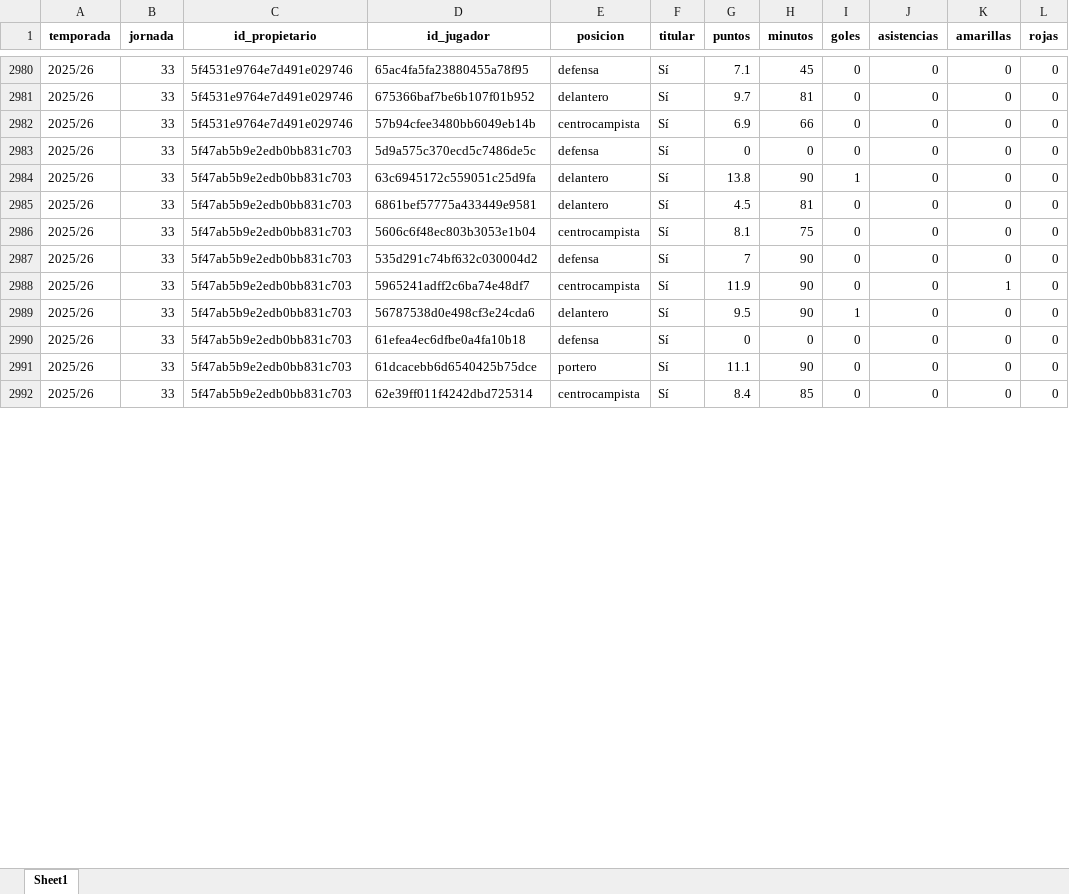
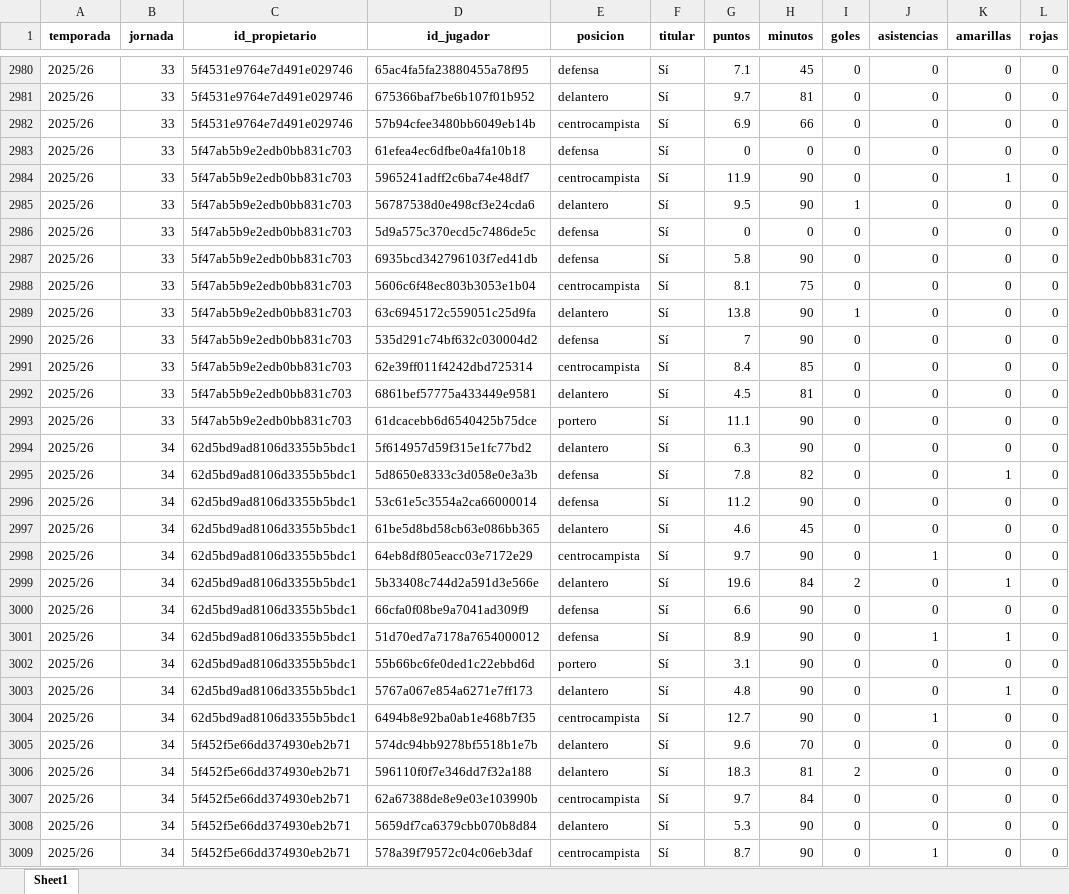
Before and after one commit to kelo71bis/FutmondoBOT, an Excel workbook: datos/hechos/td_puntos_jugadores_2025_26.xlsx, sheet Sheet1, drawn as a sheet; only a part is shown, gaps mark what is left out; values as stored, in another font and other column widths than the file's, no borders; the diff covers the shown part only; the diff names each change by its address in the sheet, - before the commit and + after, or states it on an @@ line.

```diff
--- a/datos/hechos/td_puntos_jugadores_2025_26.xlsx (sheet Sheet1)
+++ b/datos/hechos/td_puntos_jugadores_2025_26.xlsx (sheet Sheet1)
@@ row 2990 moved to row 2983: 2025/26 @@
@@ row 2988 moved to row 2984: 2025/26 @@
@@ row 2989 moved to row 2985: 2025/26 @@
+row 2987: 2025/26 | 33 | 5f47ab5b9e2edb0bb831c703 | 6935bcd342796103f7ed41db | defensa | Sí | 5.8 | 90 | 0 | 0 | 0 | 0
@@ row 2984 moved to row 2989: 2025/26 @@
@@ row 2985 moved to row 2992: 2025/26 @@
@@ row 2991 moved to row 2993: 2025/26 @@
+row 2994: 2025/26 | 34 | 62d5bd9ad8106d3355b5bdc1 | 5f614957d59f315e1fc77bd2 | delantero | Sí | 6.3 | 90 | 0 | 0 | 0 | 0
+row 2995: 2025/26 | 34 | 62d5bd9ad8106d3355b5bdc1 | 5d8650e8333c3d058e0e3a3b | defensa | Sí | 7.8 | 82 | 0 | 0 | 1 | 0
+row 2996: 2025/26 | 34 | 62d5bd9ad8106d3355b5bdc1 | 53c61e5c3554a2ca66000014 | defensa | Sí | 11.2 | 90 | 0 | 0 | 0 | 0
+row 2997: 2025/26 | 34 | 62d5bd9ad8106d3355b5bdc1 | 61be5d8bd58cb63e086bb365 | delantero | Sí | 4.6 | 45 | 0 | 0 | 0 | 0
+row 2998: 2025/26 | 34 | 62d5bd9ad8106d3355b5bdc1 | 64eb8df805eacc03e7172e29 | centrocampista | Sí | 9.7 | 90 | 0 | 1 | 0 | 0
+row 2999: 2025/26 | 34 | 62d5bd9ad8106d3355b5bdc1 | 5b33408c744d2a591d3e566e | delantero | Sí | 19.6 | 84 | 2 | 0 | 1 | 0
+row 3000: 2025/26 | 34 | 62d5bd9ad8106d3355b5bdc1 | 66cfa0f08be9a7041ad309f9 | defensa | Sí | 6.6 | 90 | 0 | 0 | 0 | 0
+row 3001: 2025/26 | 34 | 62d5bd9ad8106d3355b5bdc1 | 51d70ed7a7178a7654000012 | defensa | Sí | 8.9 | 90 | 0 | 1 | 1 | 0
+row 3002: 2025/26 | 34 | 62d5bd9ad8106d3355b5bdc1 | 55b66bc6fe0ded1c22ebbd6d | portero | Sí | 3.1 | 90 | 0 | 0 | 0 | 0
+row 3003: 2025/26 | 34 | 62d5bd9ad8106d3355b5bdc1 | 5767a067e854a6271e7ff173 | delantero | Sí | 4.8 | 90 | 0 | 0 | 1 | 0
+row 3004: 2025/26 | 34 | 62d5bd9ad8106d3355b5bdc1 | 6494b8e92ba0ab1e468b7f35 | centrocampista | Sí | 12.7 | 90 | 0 | 1 | 0 | 0
+row 3005: 2025/26 | 34 | 5f452f5e66dd374930eb2b71 | 574dc94bb9278bf5518b1e7b | delantero | Sí | 9.6 | 70 | 0 | 0 | 0 | 0
+row 3006: 2025/26 | 34 | 5f452f5e66dd374930eb2b71 | 596110f0f7e346dd7f32a188 | delantero | Sí | 18.3 | 81 | 2 | 0 | 0 | 0
+row 3007: 2025/26 | 34 | 5f452f5e66dd374930eb2b71 | 62a67388de8e9e03e103990b | centrocampista | Sí | 9.7 | 84 | 0 | 0 | 0 | 0
+row 3008: 2025/26 | 34 | 5f452f5e66dd374930eb2b71 | 5659df7ca6379cbb070b8d84 | delantero | Sí | 5.3 | 90 | 0 | 0 | 0 | 0
+row 3009: 2025/26 | 34 | 5f452f5e66dd374930eb2b71 | 578a39f79572c04c06eb3daf | centrocampista | Sí | 8.7 | 90 | 0 | 1 | 0 | 0
```
Also changed, not shown: 71 added rows, 798 moved rows and 3 edited cells elsewhere in this sheet, datos/hechos/td_admin.xlsx, datos/hechos/td_jugadores.xlsx, 5 other files.
